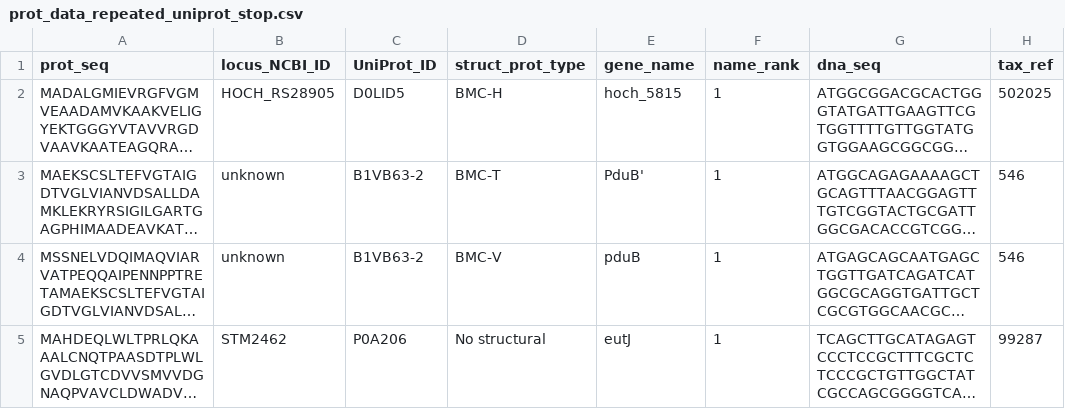
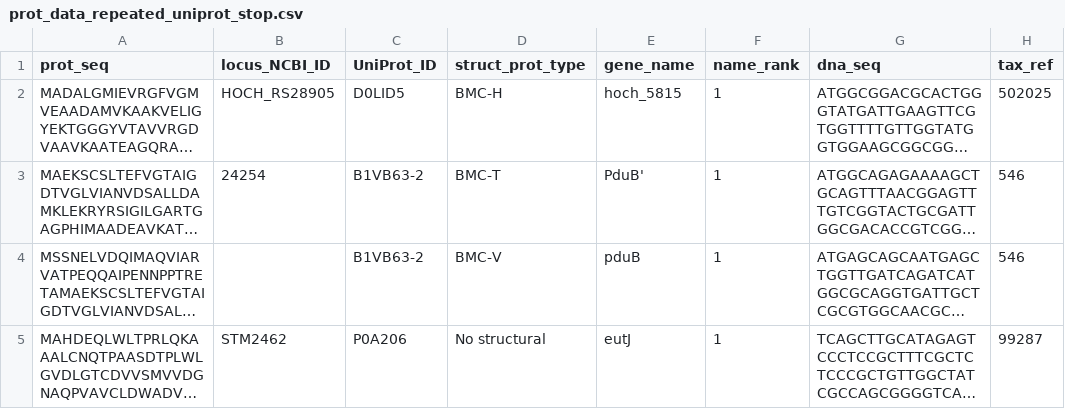
Before and after one commit to monserrj/BMC-database, a CSV file: data/raw/prot_info/prot_data_repeated_uniprot_stop.csv, drawn as a sheet; only a part is shown; long unchanged cells end in …; the diff names each change by its address in the sheet, - before the commit and + after, or states it on an @@ line.

Commit message:
update for gene and name TS issue #12

```diff
--- a/data/raw/prot_info/prot_data_repeated_uniprot_stop.csv
+++ b/data/raw/prot_info/prot_data_repeated_uniprot_stop.csv
-B3 (locus_NCBI_ID): unknown
+B3 (locus_NCBI_ID): 24254
-B4 (locus_NCBI_ID): unknown
+B4 (locus_NCBI_ID): (empty)
```
Also changed, not shown: data/raw/prot_info/prot_data_repeated_protseq_stop.csv, data/raw/prot_info/prot_data_repeated_prottype.csv, 3 other files.
